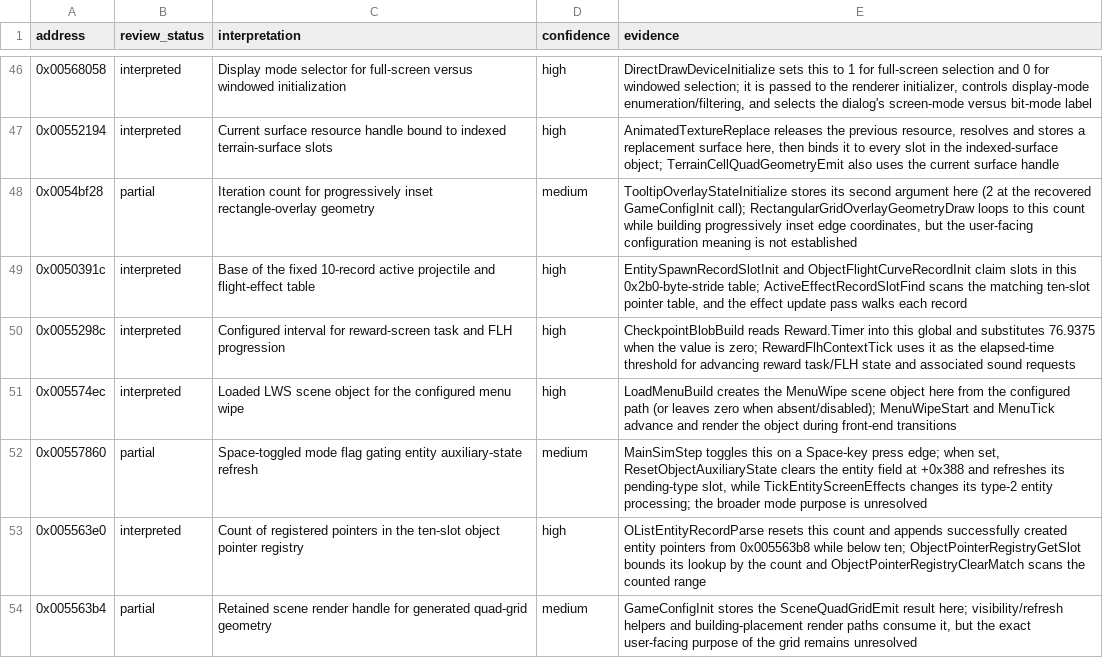
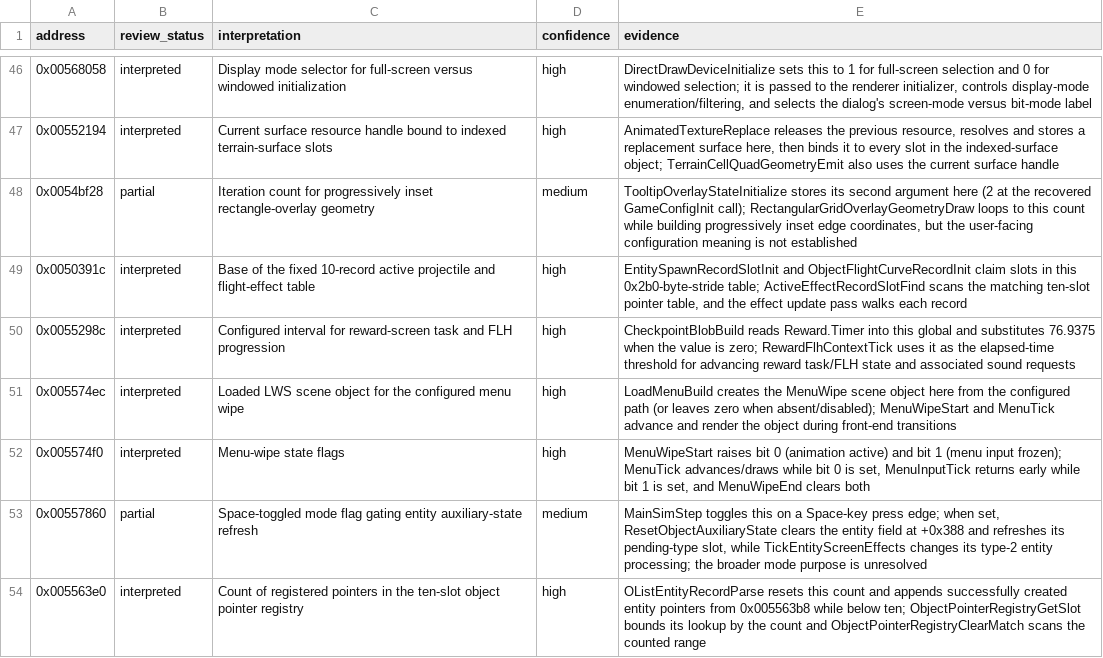
Before and after one commit to robbert229/lrr-portable, a CSV file: docs/dat/annotations.csv, drawn as a sheet; only a part is shown, gaps mark what is left out; the shorter side is filled out with more unchanged rows.

Commit message:
docs: classify menu wipe state flags

```diff
--- a/docs/dat/annotations.csv
+++ b/docs/dat/annotations.csv
@@ -51,2 +51,3 @@ address,review_status,interpretation,confidence,evidence
 0x005574ec,interpreted,Loaded LWS scene object for the configured menu wipe,high,"LoadMenuBuild creates the MenuWipe scene object here from the configured path (or leaves zero when absent/disabled); MenuWipeStart and MenuTick advance and render the object during front-end transitions"
+0x005574f0,interpreted,Menu-wipe state flags,high,"MenuWipeStart raises bit 0 (animation active) and bit 1 (menu input frozen); MenuTick advances/draws while bit 0 is set, MenuInputTick returns early while bit 1 is set, and MenuWipeEnd clears both"
 0x00557860,partial,Space-toggled mode flag gating entity auxiliary-state refresh,medium,"MainSimStep toggles this on a Space-key press edge; when set, ResetObjectAuxiliaryState clears the entity field at +0x388 and refreshes its pending-type slot, while TickEntityScreenEffects changes its type-2 entity processing; the broader mode purpose is unresolved"
```
Also changed, not shown: 1 other file.
